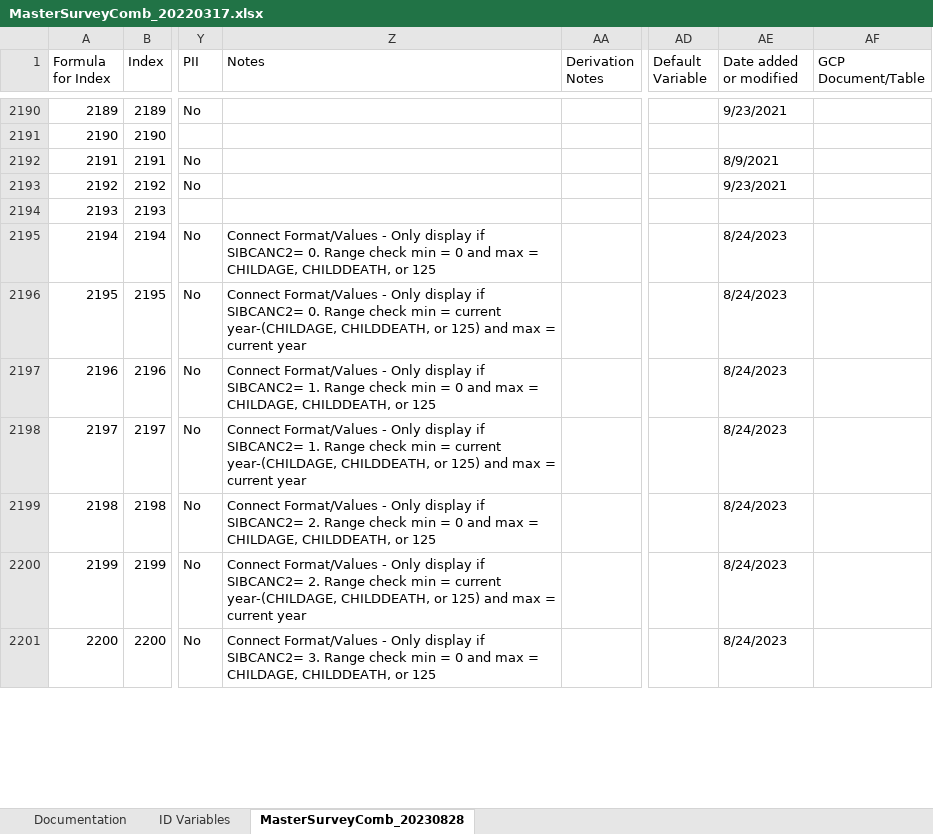
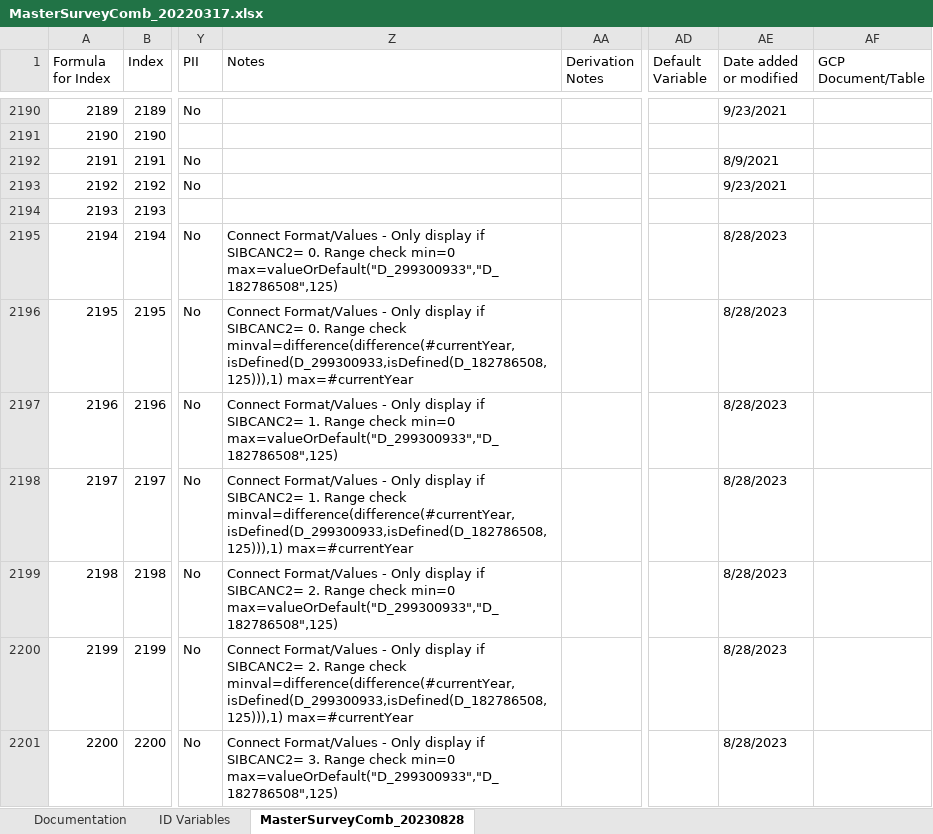
Before and after one commit to Analyticsphere/ConnectMasterAndSurveyCombinedDataDictionary, an Excel workbook: MasterSurveyComb_20220317.xlsx, sheet MasterSurveyComb_20230828, drawn as a sheet; only a part is shown, gaps mark what is left out; values as stored, in another font and other column widths than the file's, no cell formats; the diff covers the shown part only; the diff names each change by its address in the sheet, - before the commit and + after, or states it on an @@ line.

```diff
--- a/MasterSurveyComb_20220317.xlsx (sheet MasterSurveyComb_20230828)
+++ b/MasterSurveyComb_20220317.xlsx (sheet MasterSurveyComb_20230828)
-Z2195 (Notes): …Range check min = 0 and max = CHILDAGE, CHILDDEATH, or 125
+Z2195 (Notes): …Range check min=0 max=valueOrDefault("D_299300933","D_182786508",125)
-AE2195:AE2201 (Date added or modified): 8/24/2023
+AE2195:AE2201 (Date added or modified): 8/28/2023
-Z2196 (Notes): …Range check min = current year-(CHILDAGE, CHILDDEATH, or 125) and max = current year
+Z2196 (Notes): …Range check minval=difference(difference(#currentYear,isDefined(D_299300933,isDefined(D_182786508,125))),1) max=#currentYear
-Z2197 (Notes): …Range check min = 0 and max = CHILDAGE, CHILDDEATH, or 125
+Z2197 (Notes): …Range check min=0 max=valueOrDefault("D_299300933","D_182786508",125)
-Z2198 (Notes): …Range check min = current year-(CHILDAGE, CHILDDEATH, or 125) and max = current year
+Z2198 (Notes): …Range check minval=difference(difference(#currentYear,isDefined(D_299300933,isDefined(D_182786508,125))),1) max=#currentYear
-Z2199 (Notes): …Range check min = 0 and max = CHILDAGE, CHILDDEATH, or 125
+Z2199 (Notes): …Range check min=0 max=valueOrDefault("D_299300933","D_182786508",125)
-Z2200 (Notes): …Range check min = current year-(CHILDAGE, CHILDDEATH, or 125) and max = current year
+Z2200 (Notes): …Range check minval=difference(difference(#currentYear,isDefined(D_299300933,isDefined(D_182786508,125))),1) max=#currentYear
-Z2201 (Notes): …Range check min = 0 and max = CHILDAGE, CHILDDEATH, or 125
+Z2201 (Notes): …Range check min=0 max=valueOrDefault("D_299300933","D_182786508",125)
```
Also changed, not shown: 1031 edited cells elsewhere in this sheet, sheet Documentation, cell formats.
